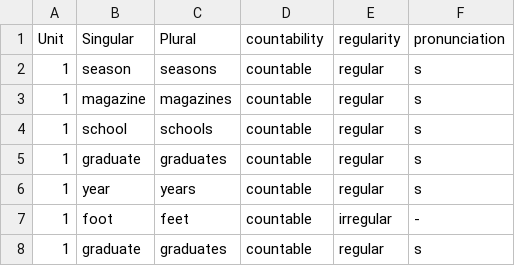
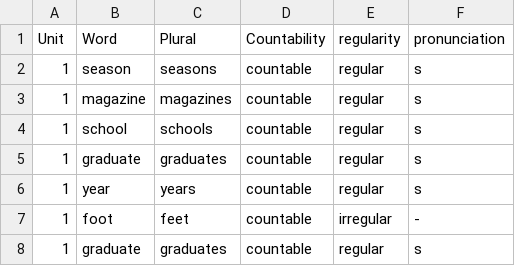
Before and after one commit to sundaybest3/NounSmart_Streamlit, a CSV file: nouns_CE_visang.csv, drawn as a sheet; only a part is shown.

Commit message:
Update nouns_CE_visang.csv

```diff
--- a/nouns_CE_visang.csv
+++ b/nouns_CE_visang.csv
@@ -1,2 +1,2 @@
-Unit,Singular,Plural,countability,regularity,pronunciation
+Unit,Word,Plural,Countability,regularity,pronunciation
 1,season,seasons,countable,regular,s
```
